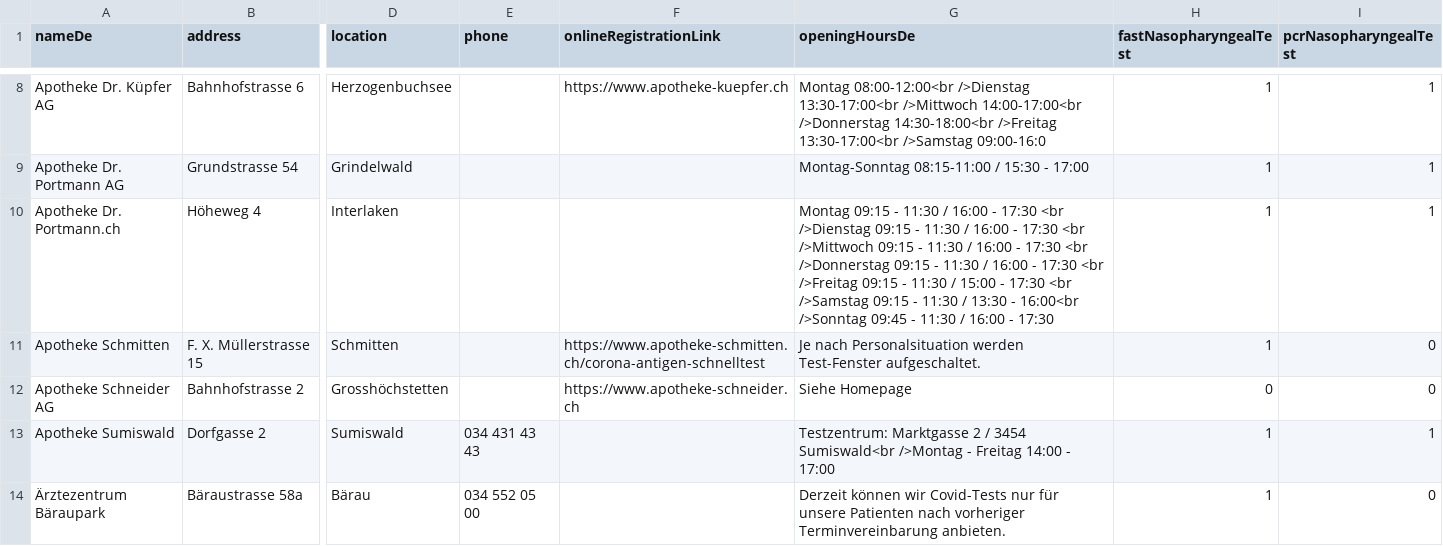
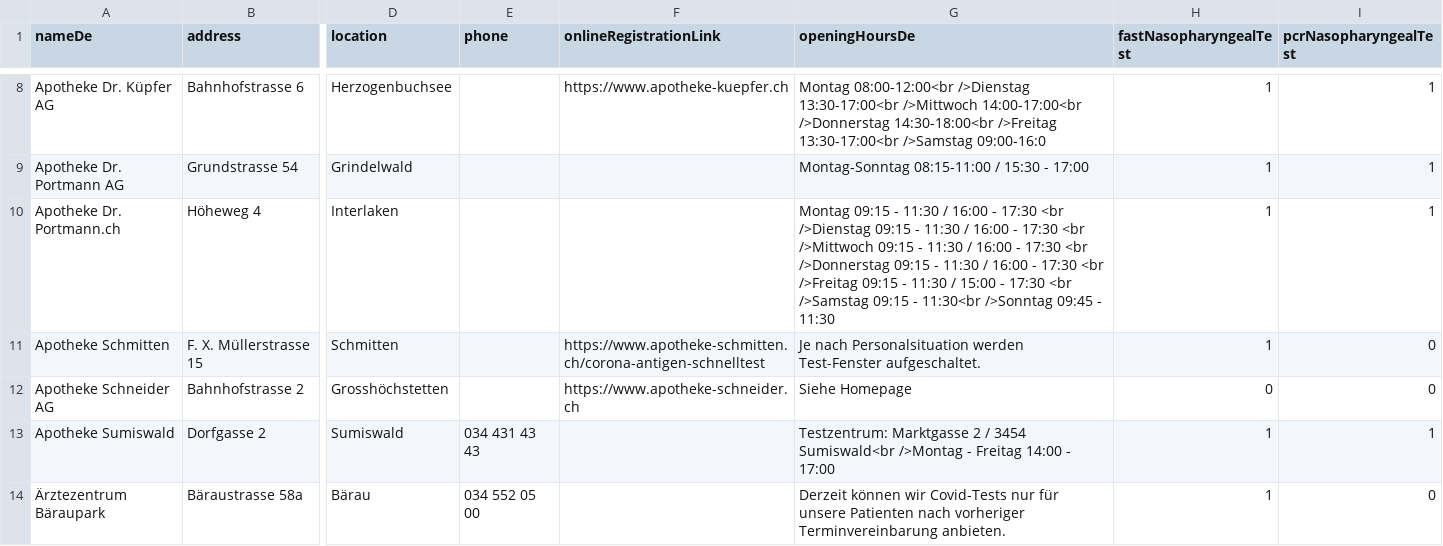
Before and after one commit to openDataBE/TestOffer, a CSV file: test_locations.csv, drawn as a sheet; only a part is shown, gaps mark what is left out; the diff names each change by its address in the sheet, - before the commit and + after, or states it on an @@ line.

Commit message:
Update test_locations.csv

```diff
--- a/test_locations.csv
+++ b/test_locations.csv
-G10 (openingHoursDe): …09:15 - 11:30 / 13:30 - 16:00<br />Sonntag 09:45 - 11:30 / 16:00 - 17:30
+G10 (openingHoursDe): …09:15 - 11:30<br />Sonntag 09:45 - 11:30
```
